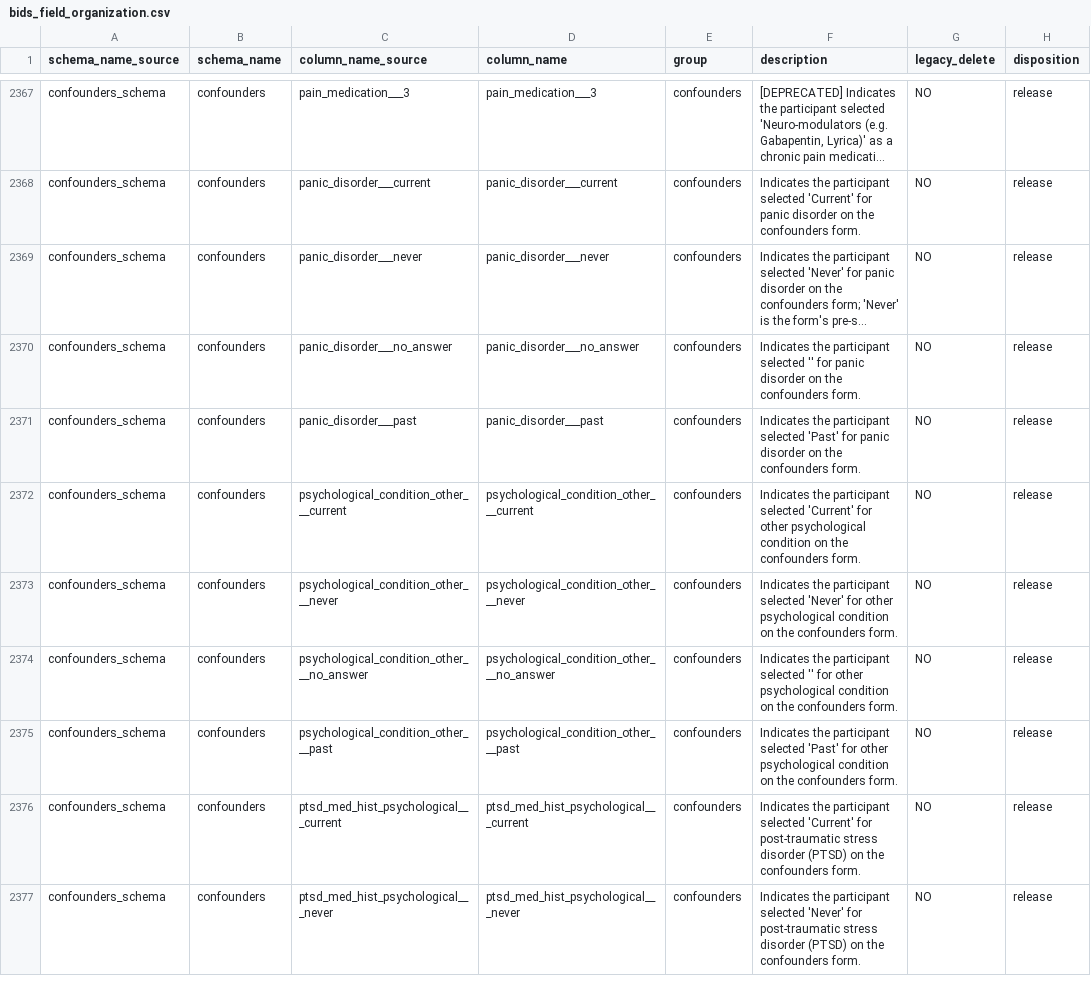
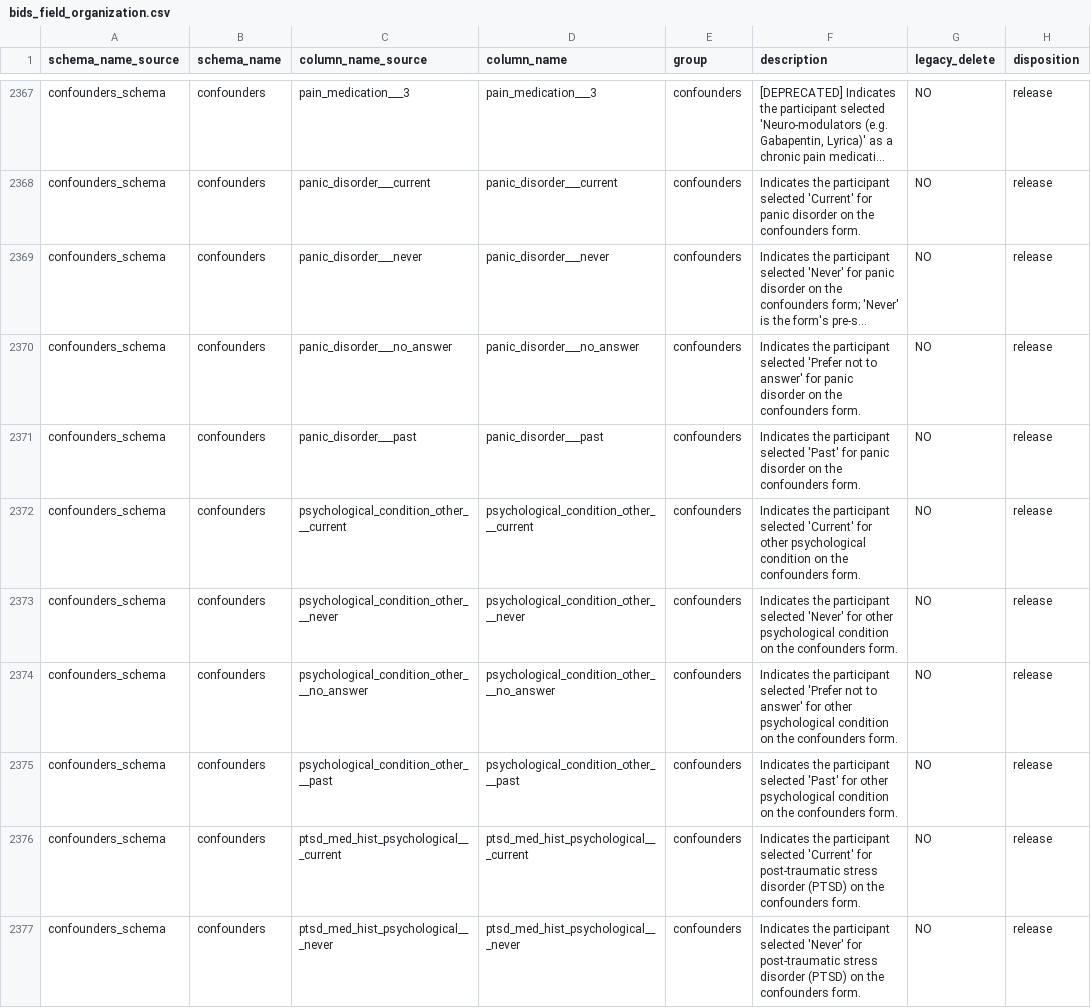
Before and after one commit to sensein/b2aiprep, a CSV file: src/b2aiprep/prepare/resources/bids_field_organization.csv, drawn as a sheet; only a part is shown, gaps mark what is left out; long unchanged cells end in …; the diff covers the shown part only; the diff names each change by its address in the sheet, - before the commit and + after, or states it on an @@ line.

```diff
--- a/src/b2aiprep/prepare/resources/bids_field_organization.csv
+++ b/src/b2aiprep/prepare/resources/bids_field_organization.csv
-F2370 (description): …participant selected '' for panic…
+F2370 (description): …participant selected 'Prefer not to answer' for panic…
-F2374 (description): …participant selected '' for other…
+F2374 (description): …participant selected 'Prefer not to answer' for other…
```
Also changed, not shown: 60 edited cells elsewhere in this file, 1 other file.
